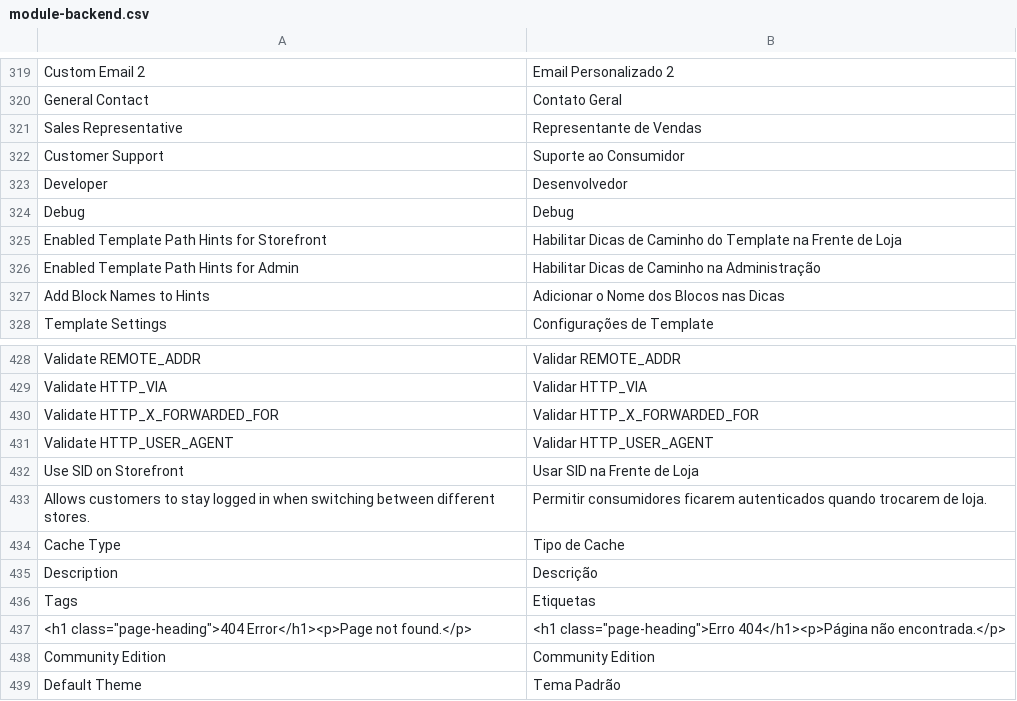
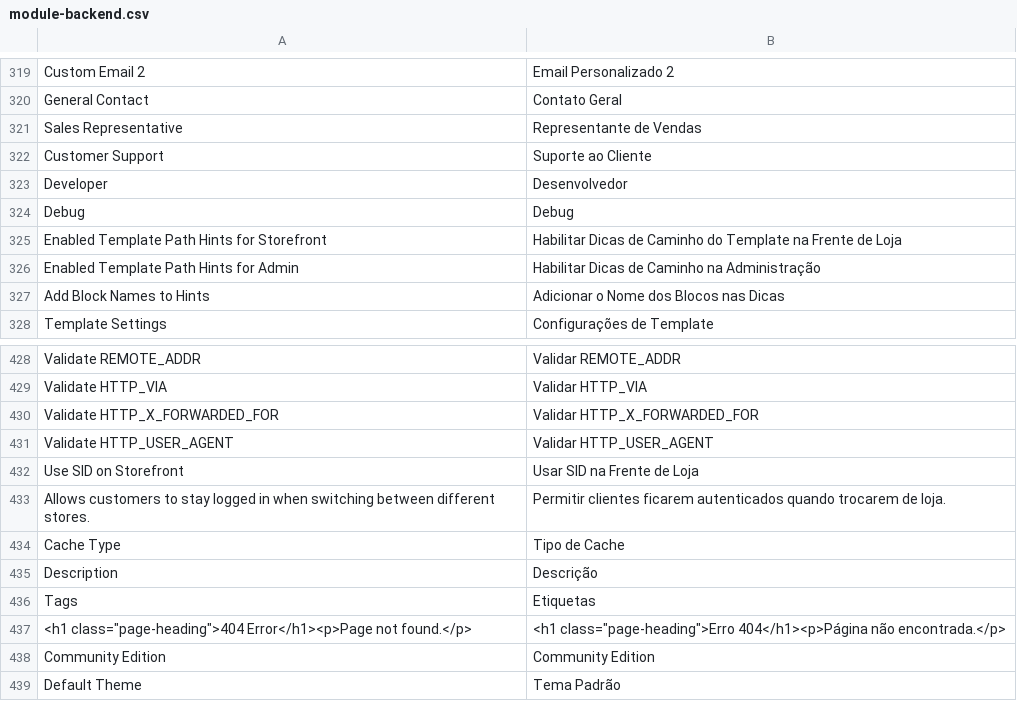
Before and after one commit to ungonnak/magento2-pt_BR, a CSV file: module-backend.csv, drawn as a sheet; only a part is shown, gaps mark what is left out; the diff covers the shown part only; the diff names each change by its address in the sheet, - before the commit and + after, or states it on an @@ line.

```diff
--- a/module-backend.csv
+++ b/module-backend.csv
-B322: Suporte ao Consumidor
+B322: Suporte ao Cliente
-B433: Permitir consumidores ficarem autenticados…
+B433: Permitir clientes ficarem autenticados…
```
Also changed, not shown: 19 edited cells elsewhere in this file, 9 other files.
